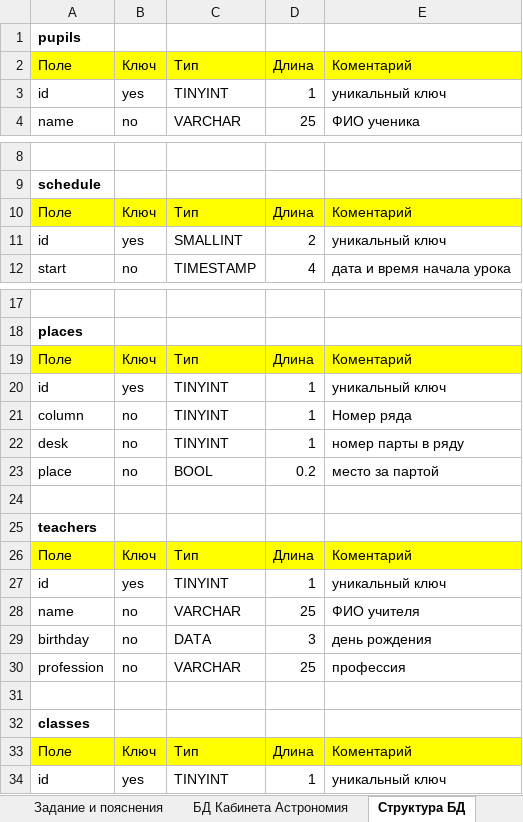
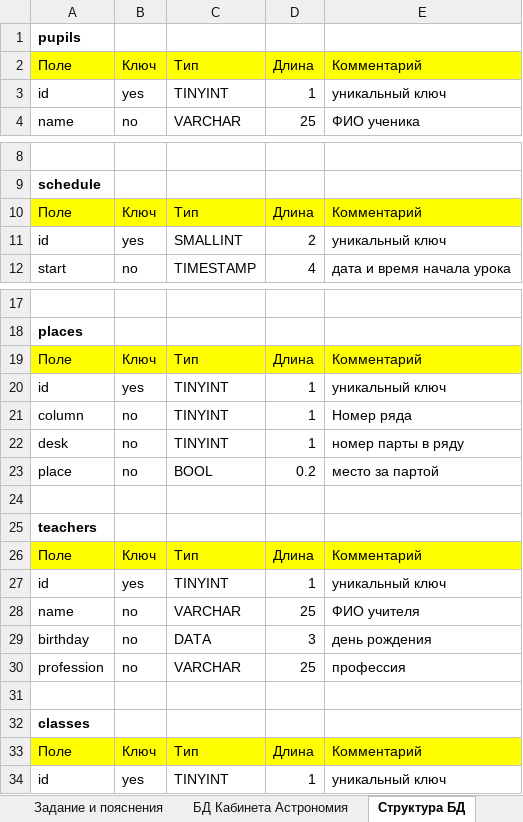
Before and after one commit to allseenn/db, an Excel workbook: 03.Tasks/students.xlsx, sheet Структура БД, drawn as a sheet; only a part is shown, gaps mark what is left out; values as stored, in another font and other column widths than the file's, no borders; the diff names each change by its address in the sheet, - before the commit and + after, or states it on an @@ line.

Commit message:
comments

```diff
--- a/03.Tasks/students.xlsx (sheet Структура БД)
+++ b/03.Tasks/students.xlsx (sheet Структура БД)
-E2: Коментарий
+E2: Комментарий
-E10: Коментарий
+E10: Комментарий
-E19: Коментарий
+E19: Комментарий
-E26: Коментарий
+E26: Комментарий
-E33: Коментарий
+E33: Комментарий
```
